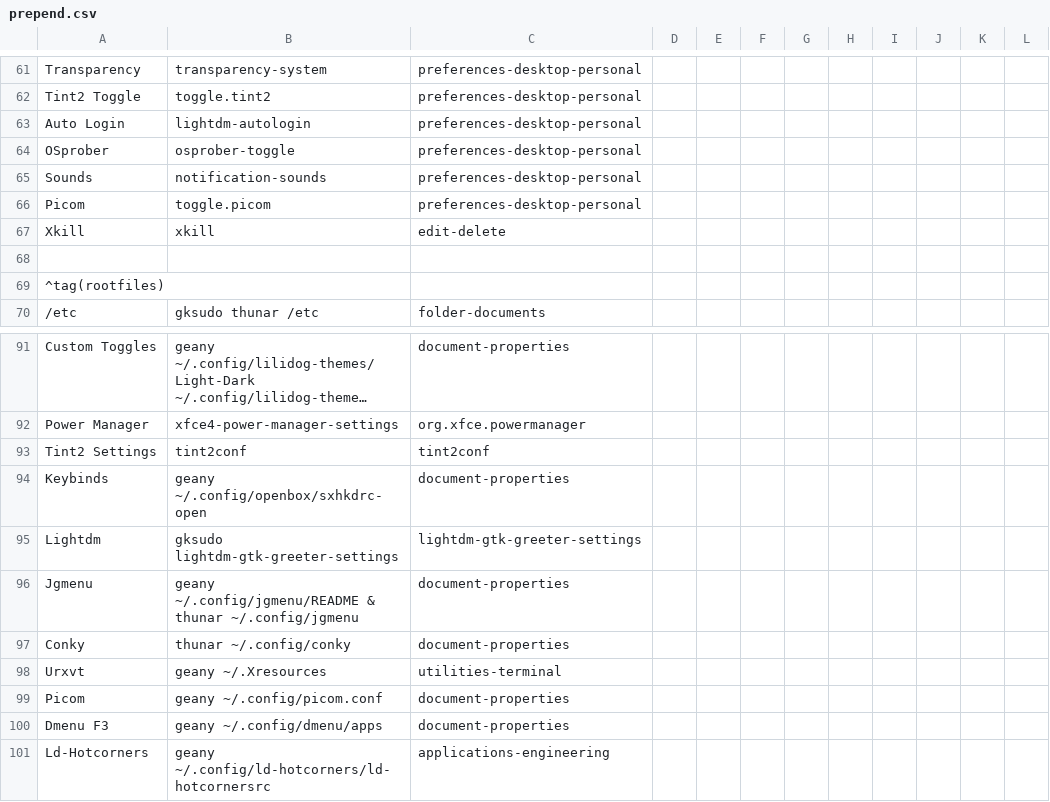
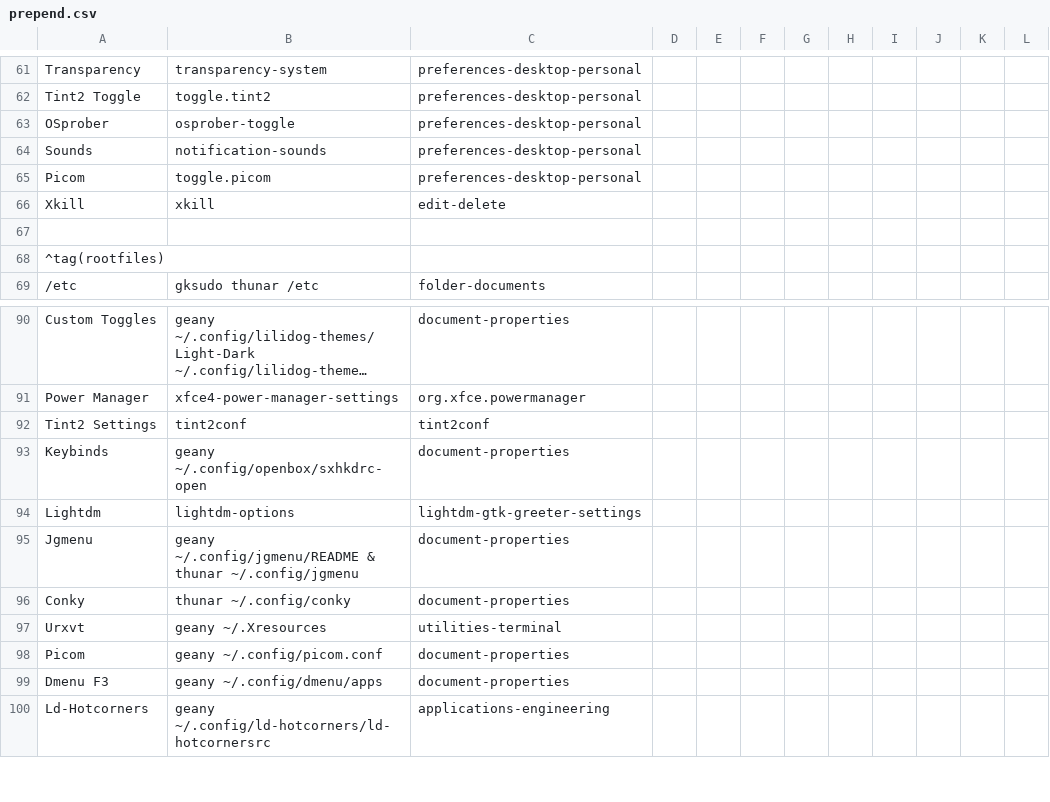
Before and after one commit to sleekmason/Lilidog-Minimal-Bookworm, a CSV file: config/includes.chroot_after_packages/etc/skel/.config/jgmenu/prepend.csv, drawn as a sheet; only a part is shown, gaps mark what is left out; long unchanged cells end in ….

Commit message:
added lightdm options to menu

```diff
--- a/config/includes.chroot_after_packages/etc/skel/.config/jgmenu/prepend.csv
+++ b/config/includes.chroot_after_packages/etc/skel/.config/jgmenu/prepend.csv
@@ -62,3 +62,2 @@ Transparency,        transparency-system,                           preferences-
 Tint2 Toggle,        toggle.tint2,                                  preferences-desktop-personal
-Auto Login,          lightdm-autologin,                             preferences-desktop-personal
 OSprober,            osprober-toggle,                               preferences-desktop-personal
@@ -94,3 +93,3 @@ Tint2 Settings,      tint2conf,
 Keybinds,            geany ~/.config/openbox/sxhkdrc-open,                                 document-properties
-Lightdm,             gksudo lightdm-gtk-greeter-settings,                                  lightdm-gtk-greeter-settings
+Lightdm,             lightdm-options,                                                      lightdm-gtk-greeter-settings
 Jgmenu,              geany ~/.config/jgmenu/README & thunar ~/.config/jgmenu,              document-properties
```
Also changed, not shown: 2 other files.
